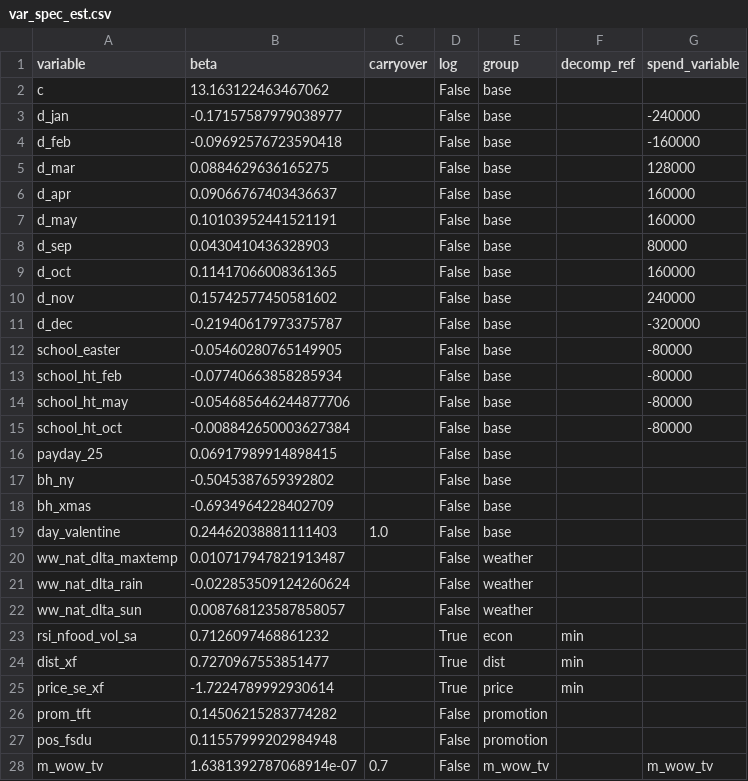
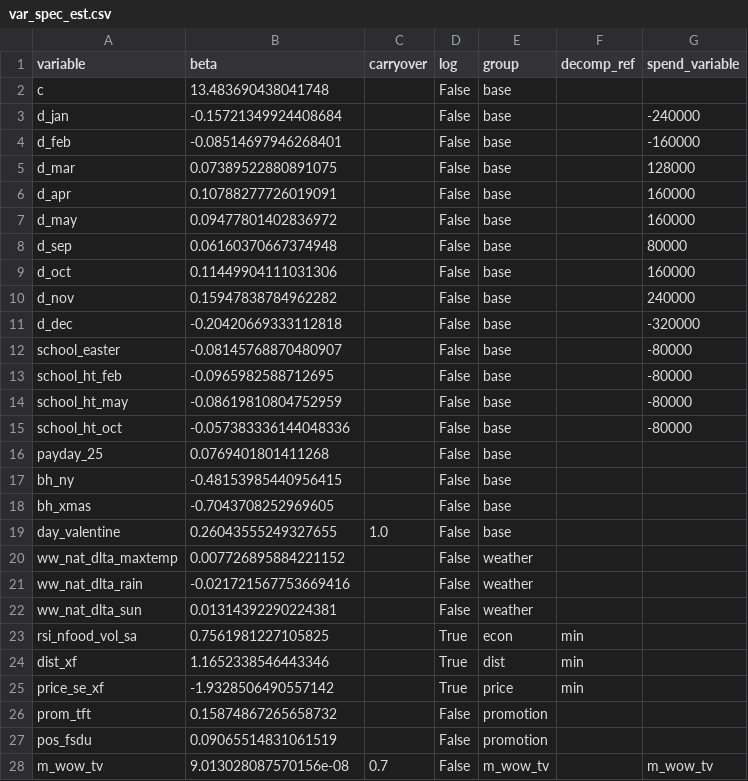
Before and after one commit to jackbowley/MMM, a CSV file: MeridianTests/Results/var_spec_est.csv, drawn as a sheet; only a part is shown; the diff covers the shown part only.

```diff
--- a/MeridianTests/Results/var_spec_est.csv
+++ b/MeridianTests/Results/var_spec_est.csv
@@ -1,28 +1,28 @@
 variable,beta,carryover,log,group,decomp_ref,spend_variable
-c,13.163122463467062,,False,base,,
-d_jan,-0.17157587979038977,,False,base,,-240000
-d_feb,-0.09692576723590418,,False,base,,-160000
-d_mar,0.0884629636165275,,False,base,,128000
-d_apr,0.09066767403436637,,False,base,,160000
-d_may,0.10103952441521191,,False,base,,160000
-d_sep,0.0430410436328903,,False,base,,80000
-d_oct,0.11417066008361365,,False,base,,160000
-d_nov,0.15742577450581602,,False,base,,240000
-d_dec,-0.21940617973375787,,False,base,,-320000
-school_easter,-0.05460280765149905,,False,base,,-80000
-school_ht_feb,-0.07740663858285934,,False,base,,-80000
-school_ht_may,-0.054685646244877706,,False,base,,-80000
-school_ht_oct,-0.008842650003627384,,False,base,,-80000
-payday_25,0.06917989914898415,,False,base,,
-bh_ny,-0.5045387659392802,,False,base,,
-bh_xmas,-0.6934964228402709,,False,base,,
-day_valentine,0.24462038881111403,1.0,False,base,,
-ww_nat_dlta_maxtemp,0.010717947821913487,,False,weather,,
-ww_nat_dlta_rain,-0.022853509124260624,,False,weather,,
-ww_nat_dlta_sun,0.008768123587858057,,False,weather,,
-rsi_nfood_vol_sa,0.7126097468861232,,True,econ,min,
-dist_xf,0.7270967553851477,,True,dist,min,
-price_se_xf,-1.7224789992930614,,True,price,min,
-prom_tft,0.14506215283774282,,False,promotion,,
-pos_fsdu,0.11557999202984948,,False,promotion,,
-m_wow_tv,1.6381392787068914e-07,0.7,False,m_wow_tv,,m_wow_tv
+c,13.483690438041748,,False,base,,
+d_jan,-0.15721349924408684,,False,base,,-240000
+d_feb,-0.08514697946268401,,False,base,,-160000
+d_mar,0.07389522880891075,,False,base,,128000
+d_apr,0.10788277726019091,,False,base,,160000
+d_may,0.09477801402836972,,False,base,,160000
+d_sep,0.06160370667374948,,False,base,,80000
+d_oct,0.11449904111031306,,False,base,,160000
+d_nov,0.15947838784962282,,False,base,,240000
+d_dec,-0.20420669333112818,,False,base,,-320000
+school_easter,-0.08145768870480907,,False,base,,-80000
+school_ht_feb,-0.0965982588712695,,False,base,,-80000
+school_ht_may,-0.08619810804752959,,False,base,,-80000
+school_ht_oct,-0.057383336144048336,,False,base,,-80000
+payday_25,0.0769401801411268,,False,base,,
+bh_ny,-0.48153985440956415,,False,base,,
+bh_xmas,-0.7043708252969605,,False,base,,
+day_valentine,0.26043555249327655,1.0,False,base,,
+ww_nat_dlta_maxtemp,0.007726895884221152,,False,weather,,
+ww_nat_dlta_rain,-0.021721567753669416,,False,weather,,
+ww_nat_dlta_sun,0.01314392290224381,,False,weather,,
+rsi_nfood_vol_sa,0.7561981227105825,,True,econ,min,
+dist_xf,1.1652338546443346,,True,dist,min,
+price_se_xf,-1.9328506490557142,,True,price,min,
+prom_tft,0.15874867265658732,,False,promotion,,
+pos_fsdu,0.09065514831061519,,False,promotion,,
+m_wow_tv,9.013028087570156e-08,0.7,False,m_wow_tv,,m_wow_tv
```
Also changed, not shown: 8 edited cells elsewhere in this file, MeridianTests/Results/Rois_add.csv, MeridianTests/Results/data.csv, 7 other files.
